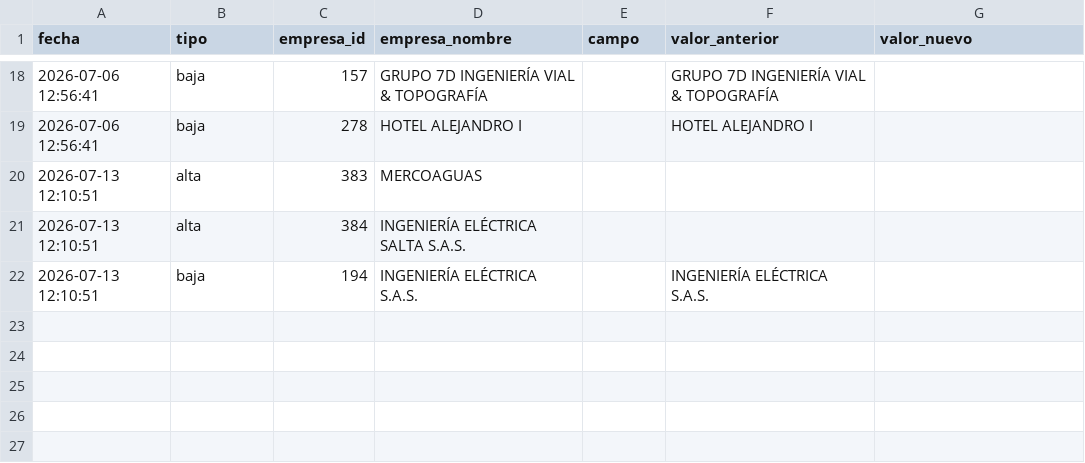
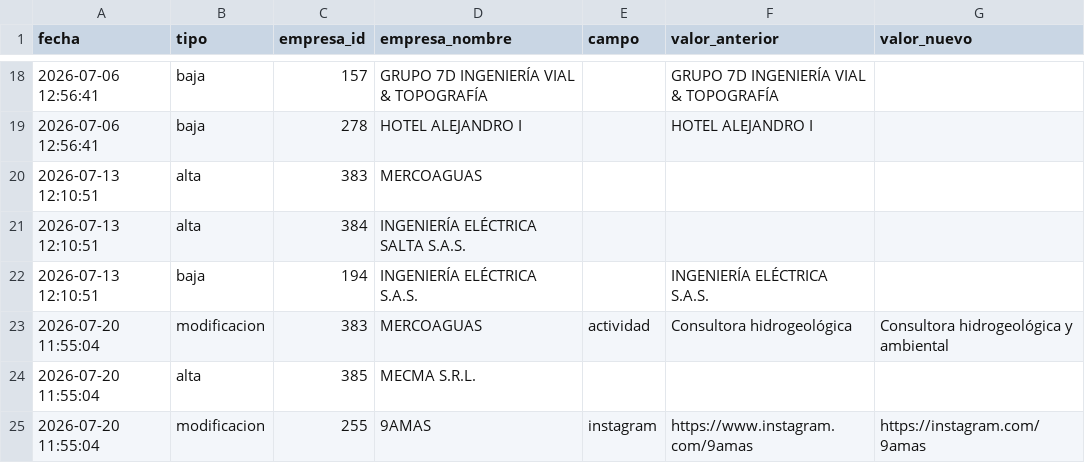
Before and after one commit to joaqu-coder/directorio-minero-salta, a CSV file: data/cambios.csv, drawn as a sheet; only a part is shown, gaps mark what is left out.

```diff
--- a/data/cambios.csv
+++ b/data/cambios.csv
@@ -22 +22,4 @@ fecha,tipo,empresa_id,empresa_nombre,campo,valor_anterior,valor_nuevo
 2026-07-13 12:10:51,baja,194,INGENIERÍA ELÉCTRICA S.A.S.,,INGENIERÍA ELÉCTRICA S.A.S.,
+2026-07-20 11:55:04,modificacion,383,MERCOAGUAS,actividad,Consultora hidrogeológica,Consultora hidrogeológica y ambiental
+2026-07-20 11:55:04,alta,385,MECMA S.R.L.,,,
+2026-07-20 11:55:04,modificacion,255,9AMAS,instagram,https://www.instagram.com/9amas,https://instagram.com/9amas
```
Also changed, not shown: data/empresas.csv, data/membresias.csv, 1 other file.
